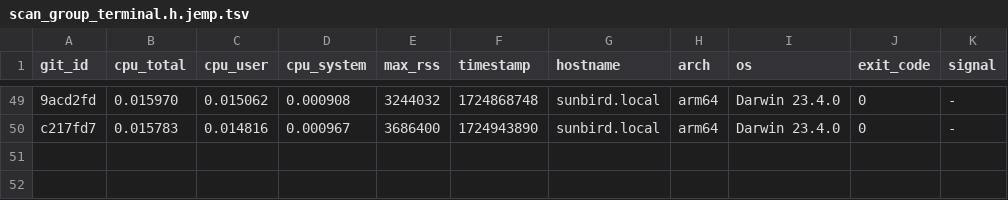
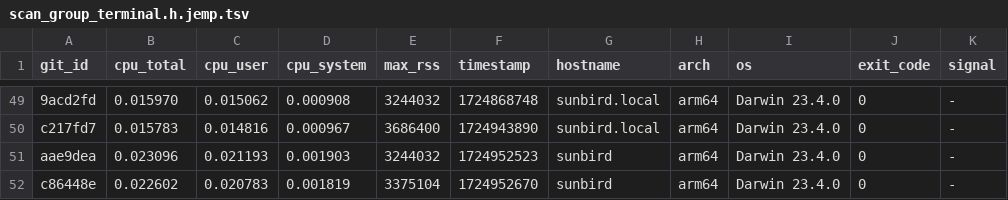
Before and after one commit to ccomparini/fpl2cc, a TSV file: yprof/fpl2cc/scan_group_terminal.h.jemp.tsv, drawn as a sheet; only a part is shown, gaps mark what is left out; the diff names each change by its address in the sheet, - before the commit and + after, or states it on an @@ line.

```diff
--- a/yprof/fpl2cc/scan_group_terminal.h.jemp.tsv
+++ b/yprof/fpl2cc/scan_group_terminal.h.jemp.tsv
+row 51: aae9dea | 0.023096 | 0.021193 | 0.001903 | 3244032 | 1724952523 | sunbird | arm64 | Darwin 23.4.0 | 0 | -
+row 52: c86448e | 0.022602 | 0.020783 | 0.001819 | 3375104 | 1724952670 | sunbird | arm64 | Darwin 23.4.0 | 0 | -
```
Also changed, not shown: yprof/fpl2cc/fpl_x_parser.h.jemp.tsv, yprof/fpl2cc/regex_custom_scanner.h.jemp.tsv, 18 other files.
